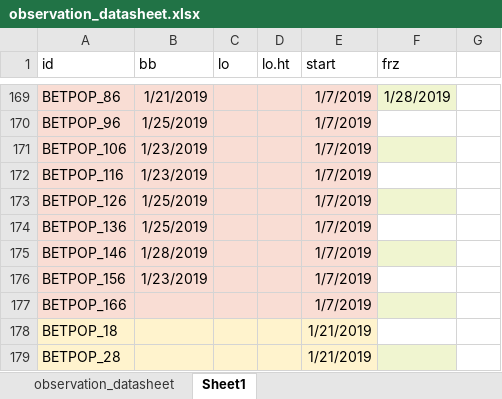
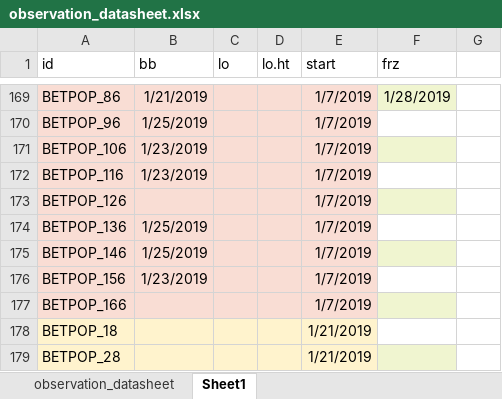
Before and after one commit to cchambe12/chillfreeze, an Excel workbook: data/observation_datasheet.xlsx, sheet Sheet1, drawn as a sheet; only a part is shown, gaps mark what is left out; values as stored, in another font and other column widths than the file's, no borders; the diff names each change by its address in the sheet, - before the commit and + after, or states it on an @@ line.

Commit message:
Update observation_datasheet.xlsx

```diff
--- a/data/observation_datasheet.xlsx (sheet Sheet1)
+++ b/data/observation_datasheet.xlsx (sheet Sheet1)
-B173 (bb): 1/25/2019
+B173 (bb): (empty)
-B175 (bb): 1/28/2019
+B175 (bb): 1/25/2019
```
